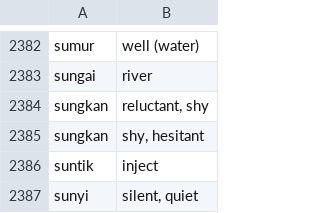
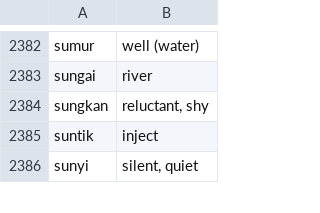
Before and after one commit to DangarStu/JACL, a CSV file: projects/data/indonesian_words.csv, drawn as a sheet; only a part is shown, gaps mark what is left out; the diff names each change by its address in the sheet, - before the commit and + after, or states it on an @@ line.

```diff
--- a/projects/data/indonesian_words.csv
+++ b/projects/data/indonesian_words.csv
-row 2385: sungkan | shy, hesitant
```
Also changed, not shown: 2 other files.
